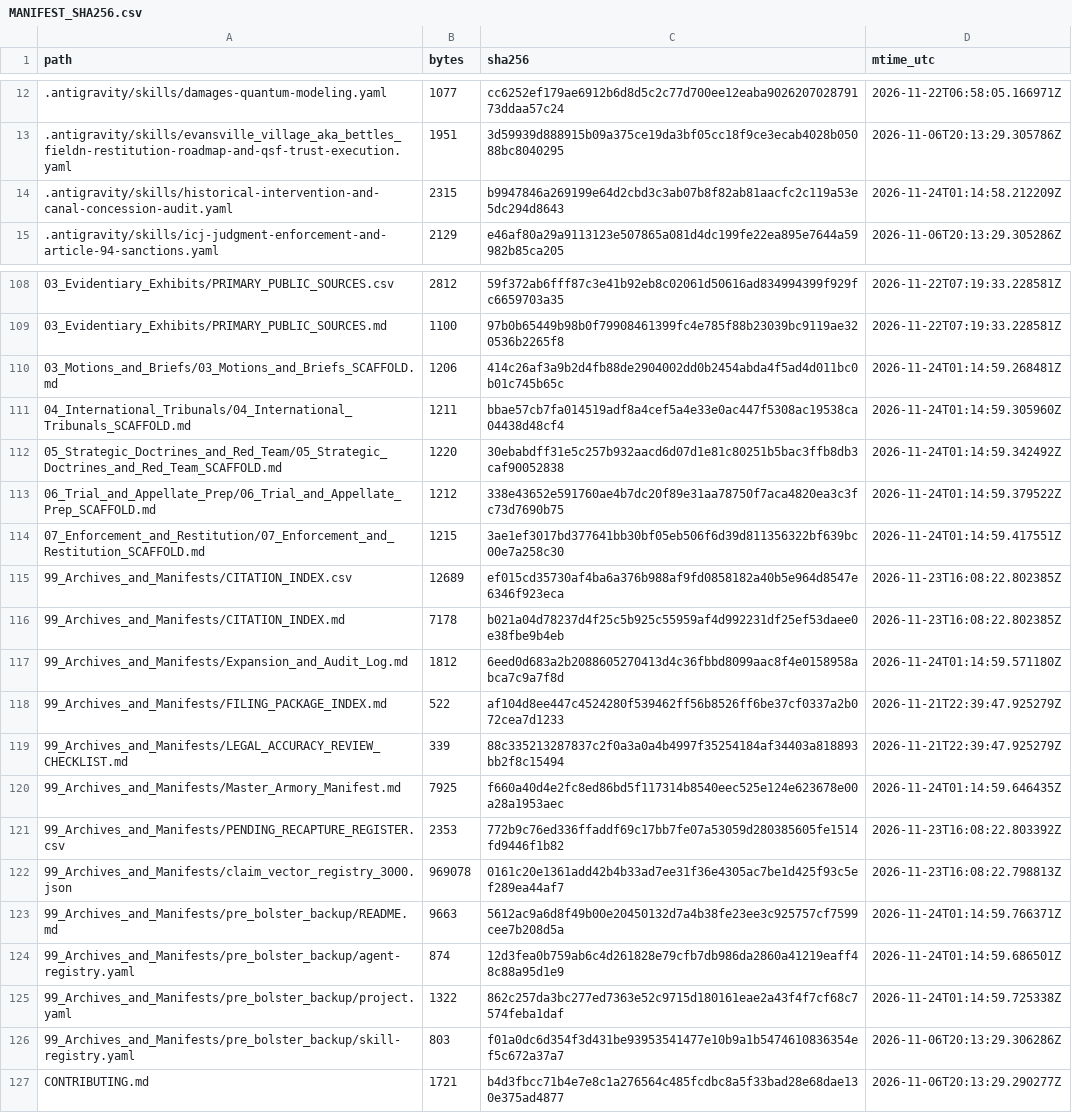
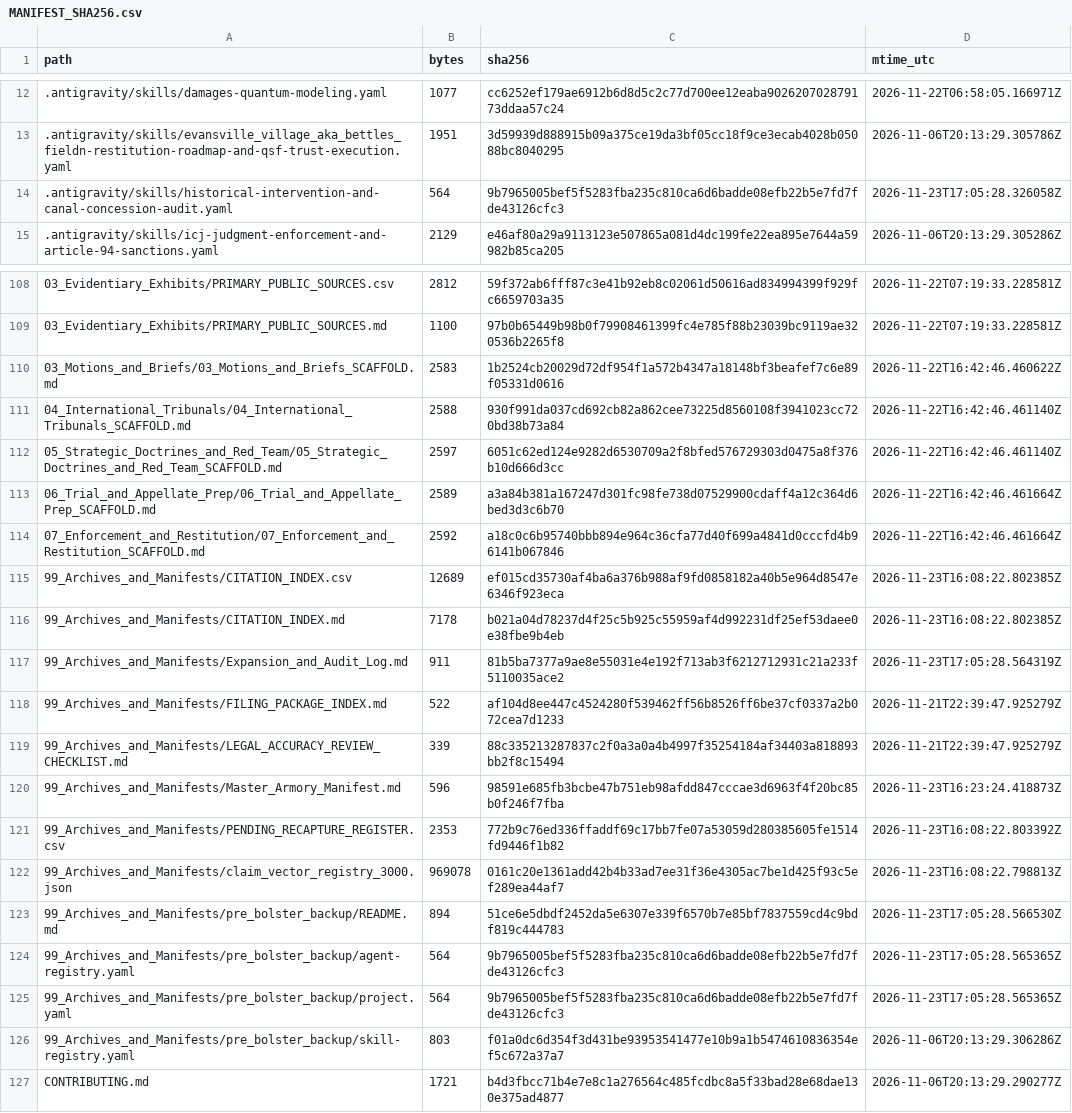
Before and after one commit to GlobalRestitutionAlliance/turtle-island-us-ak-evansville-village-aka-bettles-field-master-litigation, a CSV file: 99_Archives_and_Manifests/MANIFEST_SHA256.csv, drawn as a sheet; only a part is shown, gaps mark what is left out; the diff covers the shown part only.

```diff
--- a/99_Archives_and_Manifests/MANIFEST_SHA256.csv
+++ b/99_Archives_and_Manifests/MANIFEST_SHA256.csv
@@ -13,3 +13,3 @@ path,bytes,sha256,mtime_utc
 .antigravity/skills/evansville_village_aka_bettles_fieldn-restitution-roadmap-and-qsf-trust-execution.yaml,1951,3d59939d888915b09a375ce19da3bf05cc18f9ce3ecab4028b05088bc8040295,2026-11-06T20:13:29.305786Z
-.antigravity/skills/historical-intervention-and-canal-concession-audit.yaml,2315,b9947846a269199e64d2cbd3c3ab07b8f82ab81aacfc2c119a53e5dc294d8643,2026-11-24T01:14:58.212209Z
+.antigravity/skills/historical-intervention-and-canal-concession-audit.yaml,564,9b7965005bef5f5283fba235c810ca6d6badde08efb22b5e7fd7fde43126cfc3,2026-11-23T17:05:28.326058Z
 .antigravity/skills/icj-judgment-enforcement-and-article-94-sanctions.yaml,2129,e46af80a29a9113123e507865a081d4dc199fe22ea895e7644a59982b85ca205,2026-11-06T20:13:29.305286Z
@@ -109,18 +109,18 @@ path,bytes,sha256,mtime_utc
 03_Evidentiary_Exhibits/PRIMARY_PUBLIC_SOURCES.md,1100,97b0b65449b98b0f79908461399fc4e785f88b23039bc9119ae320536b2265f8,2026-11-22T07:19:33.228581Z
-03_Motions_and_Briefs/03_Motions_and_Briefs_SCAFFOLD.md,1206,414c26af3a9b2d4fb88de2904002dd0b2454abda4f5ad4d011bc0b01c745b65c,2026-11-24T01:14:59.268481Z
-04_International_Tribunals/04_International_Tribunals_SCAFFOLD.md,1211,bbae57cb7fa014519adf8a4cef5a4e33e0ac447f5308ac19538ca04438d48cf4,2026-11-24T01:14:59.305960Z
-05_Strategic_Doctrines_and_Red_Team/05_Strategic_Doctrines_and_Red_Team_SCAFFOLD.md,1220,30ebabdff31e5c257b932aacd6d07d1e81c80251b5bac3ffb8db3caf90052838,2026-11-24T01:14:59.342492Z
-06_Trial_and_Appellate_Prep/06_Trial_and_Appellate_Prep_SCAFFOLD.md,1212,338e43652e591760ae4b7dc20f89e31aa78750f7aca4820ea3c3fc73d7690b75,2026-11-24T01:14:59.379522Z
-07_Enforcement_and_Restitution/07_Enforcement_and_Restitution_SCAFFOLD.md,1215,3ae1ef3017bd377641bb30bf05eb506f6d39d811356322bf639bc00e7a258c30,2026-11-24T01:14:59.417551Z
+03_Motions_and_Briefs/03_Motions_and_Briefs_SCAFFOLD.md,2583,1b2524cb20029d72df954f1a572b4347a18148bf3beafef7c6e89f05331d0616,2026-11-22T16:42:46.460622Z
+04_International_Tribunals/04_International_Tribunals_SCAFFOLD.md,2588,930f991da037cd692cb82a862cee73225d8560108f3941023cc720bd38b73a84,2026-11-22T16:42:46.461140Z
+05_Strategic_Doctrines_and_Red_Team/05_Strategic_Doctrines_and_Red_Team_SCAFFOLD.md,2597,6051c62ed124e9282d6530709a2f8bfed576729303d0475a8f376b10d666d3cc,2026-11-22T16:42:46.461140Z
+06_Trial_and_Appellate_Prep/06_Trial_and_Appellate_Prep_SCAFFOLD.md,2589,a3a84b381a167247d301fc98fe738d07529900cdaff4a12c364d6bed3d3c6b70,2026-11-22T16:42:46.461664Z
+07_Enforcement_and_Restitution/07_Enforcement_and_Restitution_SCAFFOLD.md,2592,a18c0c6b95740bbb894e964c36cfa77d40f699a4841d0cccfd4b96141b067846,2026-11-22T16:42:46.461664Z
 99_Archives_and_Manifests/CITATION_INDEX.csv,12689,ef015cd35730af4ba6a376b988af9fd0858182a40b5e964d8547e6346f923eca,2026-11-23T16:08:22.802385Z
 99_Archives_and_Manifests/CITATION_INDEX.md,7178,b021a04d78237d4f25c5b925c55959af4d992231df25ef53daee0e38fbe9b4eb,2026-11-23T16:08:22.802385Z
-99_Archives_and_Manifests/Expansion_and_Audit_Log.md,1812,6eed0d683a2b2088605270413d4c36fbbd8099aac8f4e0158958abca7c9a7f8d,2026-11-24T01:14:59.571180Z
+99_Archives_and_Manifests/Expansion_and_Audit_Log.md,911,81b5ba7377a9ae8e55031e4e192f713ab3f6212712931c21a233f5110035ace2,2026-11-23T17:05:28.564319Z
 99_Archives_and_Manifests/FILING_PACKAGE_INDEX.md,522,af104d8ee447c4524280f539462ff56b8526ff6be37cf0337a2b072cea7d1233,2026-11-21T22:39:47.925279Z
 99_Archives_and_Manifests/LEGAL_ACCURACY_REVIEW_CHECKLIST.md,339,88c335213287837c2f0a3a0a4b4997f35254184af34403a818893bb2f8c15494,2026-11-21T22:39:47.925279Z
-99_Archives_and_Manifests/Master_Armory_Manifest.md,7925,f660a40d4e2fc8ed86bd5f117314b8540eec525e124e623678e00a28a1953aec,2026-11-24T01:14:59.646435Z
+99_Archives_and_Manifests/Master_Armory_Manifest.md,596,98591e685fb3bcbe47b751eb98afdd847cccae3d6963f4f20bc85b0f246f7fba,2026-11-23T16:23:24.418873Z
 99_Archives_and_Manifests/PENDING_RECAPTURE_REGISTER.csv,2353,772b9c76ed336ffaddf69c17bb7fe07a53059d280385605fe1514fd9446f1b82,2026-11-23T16:08:22.803392Z
 99_Archives_and_Manifests/claim_vector_registry_3000.json,969078,0161c20e1361add42b4b33ad7ee31f36e4305ac7be1d425f93c5ef289ea44af7,2026-11-23T16:08:22.798813Z
-99_Archives_and_Manifests/pre_bolster_backup/README.md,9663,5612ac9a6d8f49b00e20450132d7a4b38fe23ee3c925757cf7599cee7b208d5a,2026-11-24T01:14:59.766371Z
-99_Archives_and_Manifests/pre_bolster_backup/agent-registry.yaml,874,12d3fea0b759ab6c4d261828e79cfb7db986da2860a41219eaff48c88a95d1e9,2026-11-24T01:14:59.686501Z
-99_Archives_and_Manifests/pre_bolster_backup/project.yaml,1322,862c257da3bc277ed7363e52c9715d180161eae2a43f4f7cf68c7574feba1daf,2026-11-24T01:14:59.725338Z
+99_Archives_and_Manifests/pre_bolster_backup/README.md,894,51ce6e5dbdf2452da5e6307e339f6570b7e85bf7837559cd4c9bdf819c444783,2026-11-23T17:05:28.566530Z
+99_Archives_and_Manifests/pre_bolster_backup/agent-registry.yaml,564,9b7965005bef5f5283fba235c810ca6d6badde08efb22b5e7fd7fde43126cfc3,2026-11-23T17:05:28.565365Z
+99_Archives_and_Manifests/pre_bolster_backup/project.yaml,564,9b7965005bef5f5283fba235c810ca6d6badde08efb22b5e7fd7fde43126cfc3,2026-11-23T17:05:28.565365Z
 99_Archives_and_Manifests/pre_bolster_backup/skill-registry.yaml,803,f01a0dc6d354f3d431be93953541477e10b9a1b5474610836354ef5c672a37a7,2026-11-06T20:13:29.306286Z
```
Also changed, not shown: 77 edited cells elsewhere in this file, 37 other files.
